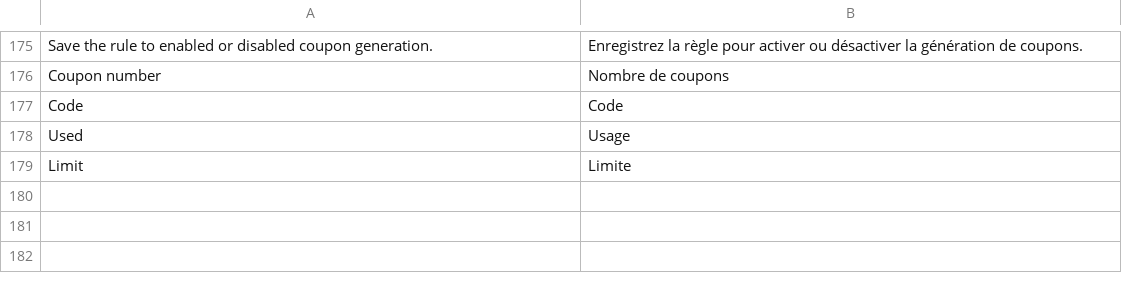
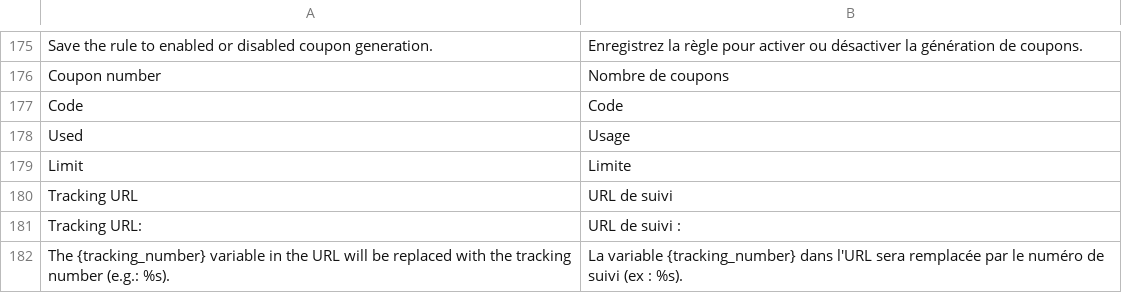
Before and after one commit to leafiny/cms, a CSV file: modules/Leafiny_Commerce/i18n/fr_FR.csv, drawn as a sheet; only a part is shown, gaps mark what is left out; the diff names each change by its address in the sheet, - before the commit and + after, or states it on an @@ line.

```diff
--- a/modules/Leafiny_Commerce/i18n/fr_FR.csv
+++ b/modules/Leafiny_Commerce/i18n/fr_FR.csv
+row 180: Tracking URL | URL de suivi
+row 181: Tracking URL: | URL de suivi :
+row 182: The {tracking_number} variable in the URL will be replaced with the tracking number (e.g.: %s). | La variable {tracking_number} dans l'URL sera remplacée par le numéro de suivi (ex : %s).
```
Also changed, not shown: modules/Leafiny_Commerce/i18n/en_US.csv, 8 other files.
